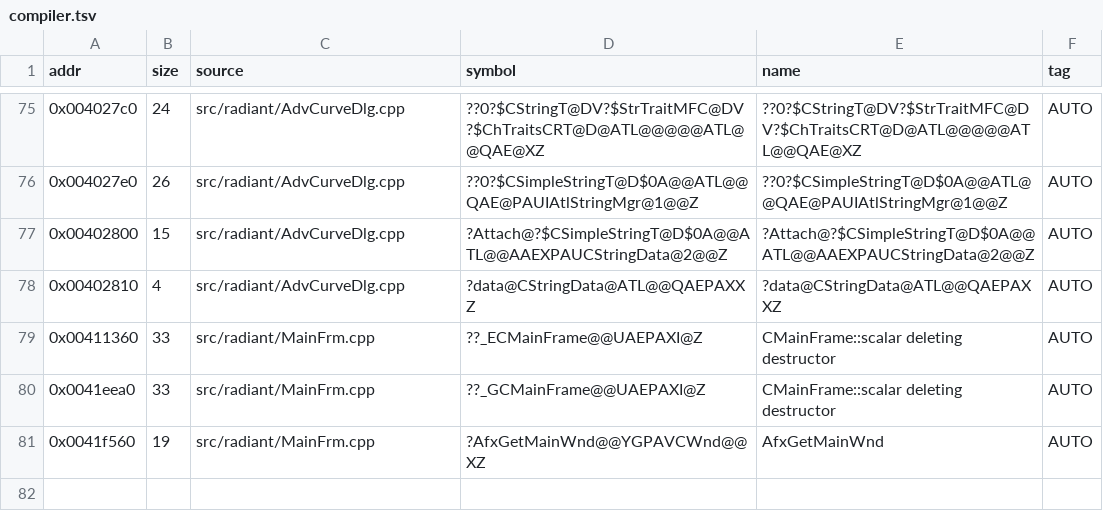
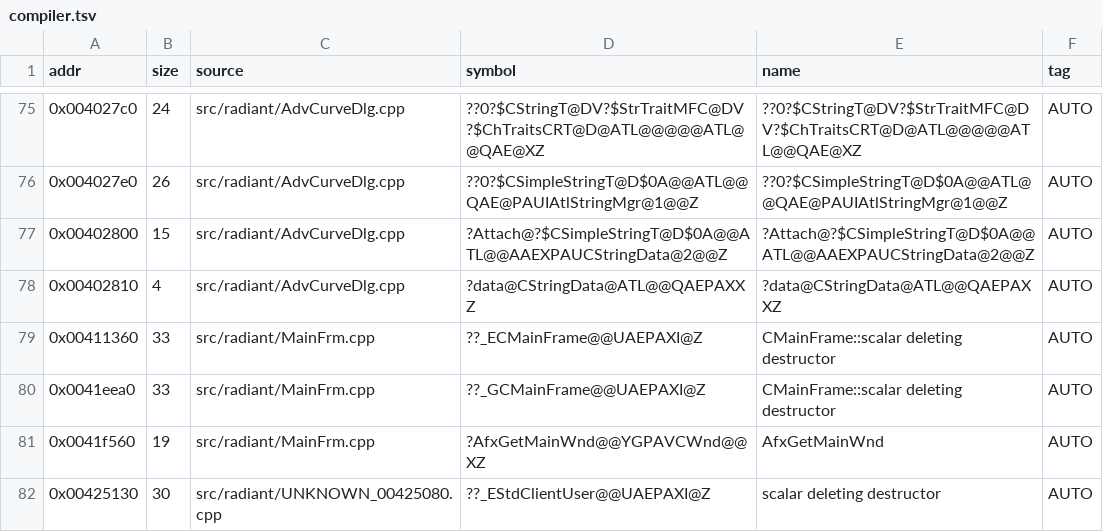
Before and after one commit to nawaftahir/cod2_wip, a TSV file: ledger/compiler.tsv, drawn as a sheet; only a part is shown, gaps mark what is left out.

```diff
--- a/ledger/compiler.tsv
+++ b/ledger/compiler.tsv
@@ -81 +81,2 @@ addr	size	source	symbol	name	tag
 0x0041f560	19	src/radiant/MainFrm.cpp	?AfxGetMainWnd@@YGPAVCWnd@@XZ	AfxGetMainWnd	AUTO
+0x00425130	30	src/radiant/UNKNOWN_00425080.cpp	??_EStdClientUser@@UAEPAXI@Z	scalar deleting destructor	AUTO
```
Also changed, not shown: ledger/defer.tsv, ledger/matches.tsv.
